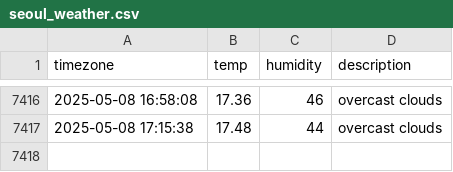
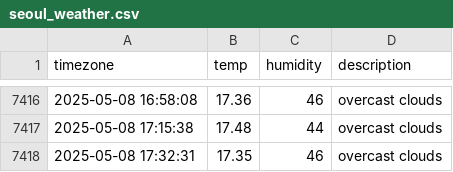
Before and after one commit to JIseolyun/seoul_weather, a CSV file: seoul_weather.csv, drawn as a sheet; only a part is shown, gaps mark what is left out.

```diff
--- a/seoul_weather.csv
+++ b/seoul_weather.csv
@@ -7417 +7417,2 @@ timezone,temp,humidity,description
 2025-05-08 17:15:38,17.48,44,overcast clouds
+2025-05-08 17:32:31,17.35,46,overcast clouds
```
